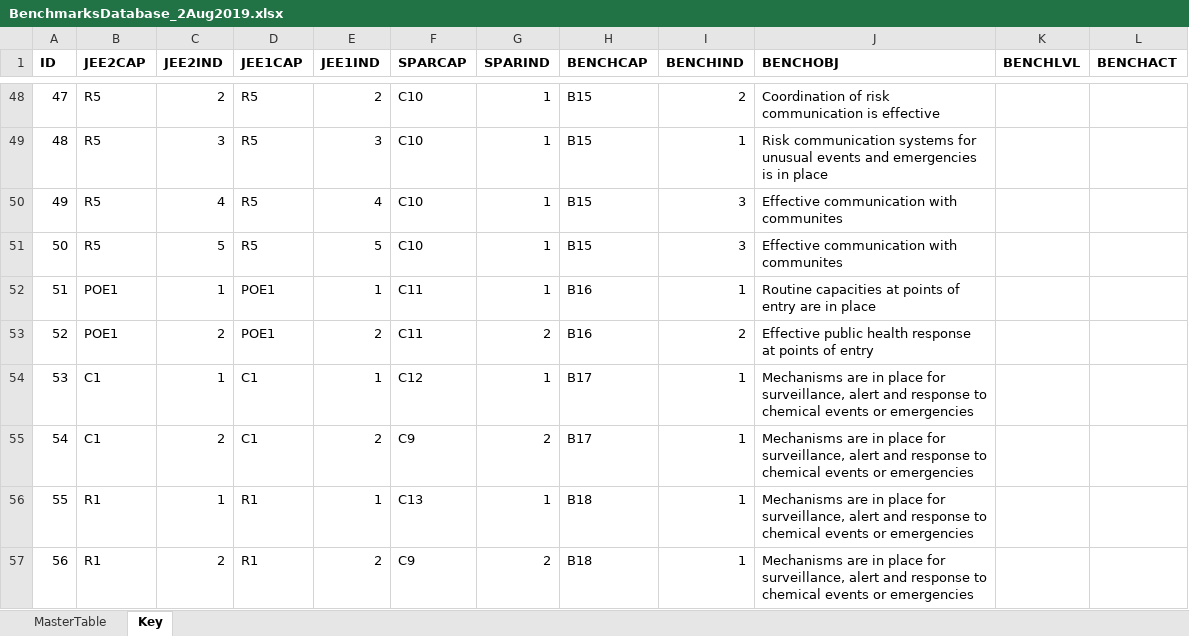
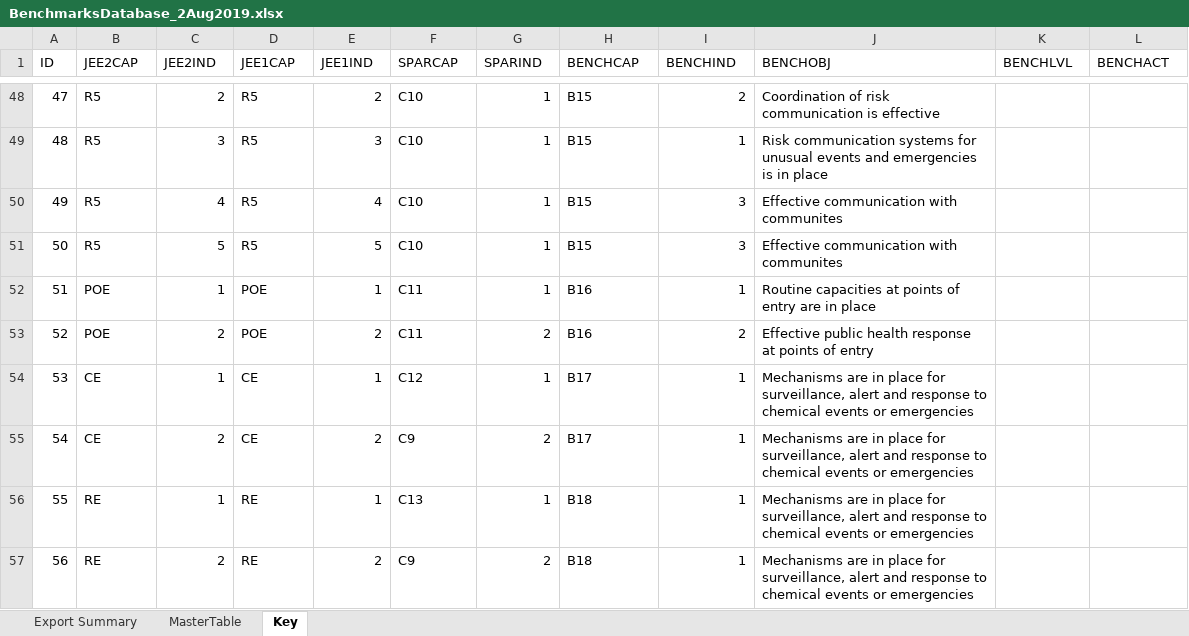
Before and after one commit to resolvetosavelives/benchmarks, an Excel workbook: data/BenchmarksDatabase_2Aug2019.xlsx, sheet Key, drawn as a sheet; only a part is shown, gaps mark what is left out; values as stored, in another font and other column widths than the file's, no borders; the diff names each change by its address in the sheet, - before the commit and + after, or states it on an @@ line.

```diff
--- a/data/BenchmarksDatabase_2Aug2019.xlsx (sheet Key)
+++ b/data/BenchmarksDatabase_2Aug2019.xlsx (sheet Key)
+sheet tab: Export Summary
-A1:L1 bold: on
+A1:L1 bold: off
-B52:B53 (JEE2CAP): POE1
+B52:B53 (JEE2CAP): POE
-D52:D53 (JEE1CAP): POE1
+D52:D53 (JEE1CAP): POE
-B54:B55 (JEE2CAP): C1
+B54:B55 (JEE2CAP): CE
-D54:D55 (JEE1CAP): C1
+D54:D55 (JEE1CAP): CE
-B56:B57 (JEE2CAP): R1
+B56:B57 (JEE2CAP): RE
-D56:D57 (JEE1CAP): R1
+D56:D57 (JEE1CAP): RE
```
Also changed, not shown: sheet MasterTable, 2 other files.
